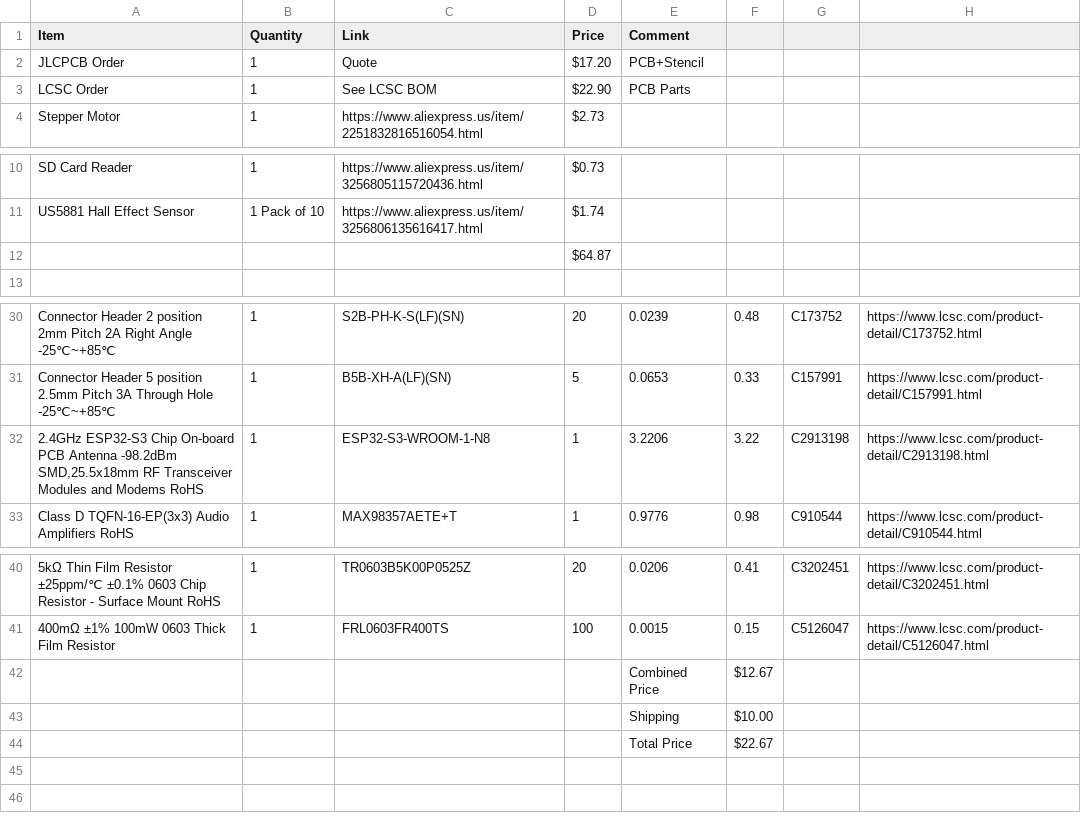
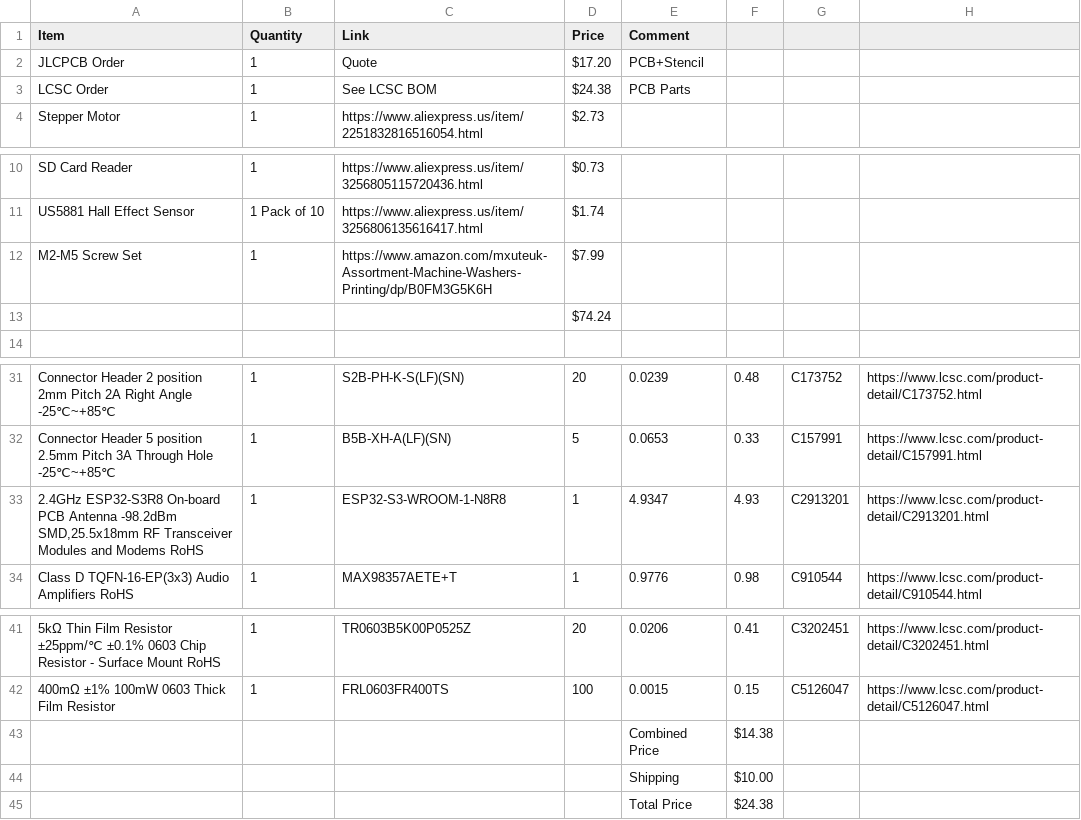
Before and after one commit to DynamicWhiteHat/Reverb, a CSV file: Reverb BOM - Sheet1.csv, drawn as a sheet; only a part is shown, gaps mark what is left out; addresses are those after the commit; the diff names each change by its address in the sheet, - before the commit and + after, or states it on an @@ line.

Commit message:
Update prices and add new items in BOM

```diff
--- a/Reverb BOM - Sheet1.csv
+++ b/Reverb BOM - Sheet1.csv
-D3 (Price): $22.90
+D3 (Price): $24.38
+row 12: M2-M5 Screw Set | 1 | https://www.amazon.com/mxuteuk-Assortment-Machine-Washers-Printing/dp/B0FM3G5K6H | $7.99
-D13 (Price): $64.87
+D13 (Price): $74.24
-A33 (Item): 2.4GHz ESP32-S3 Chip On-board PCB…
+A33 (Item): 2.4GHz ESP32-S3R8 On-board PCB…
-C33 (Link): ESP32-S3-WROOM-1-N8
+C33 (Link): ESP32-S3-WROOM-1-N8R8
-E33 (Comment): 3.2206
+E33 (Comment): 4.9347
-F33: 3.22
+F33: 4.93
-G33: C2913198
+G33: C2913201
-H33: https://www.lcsc.com/product-detail/C2913198.html
+H33: https://www.lcsc.com/product-detail/C2913201.html
-F43: $12.67
+F43: $14.38
-F45: $22.67
+F45: $24.38
```
